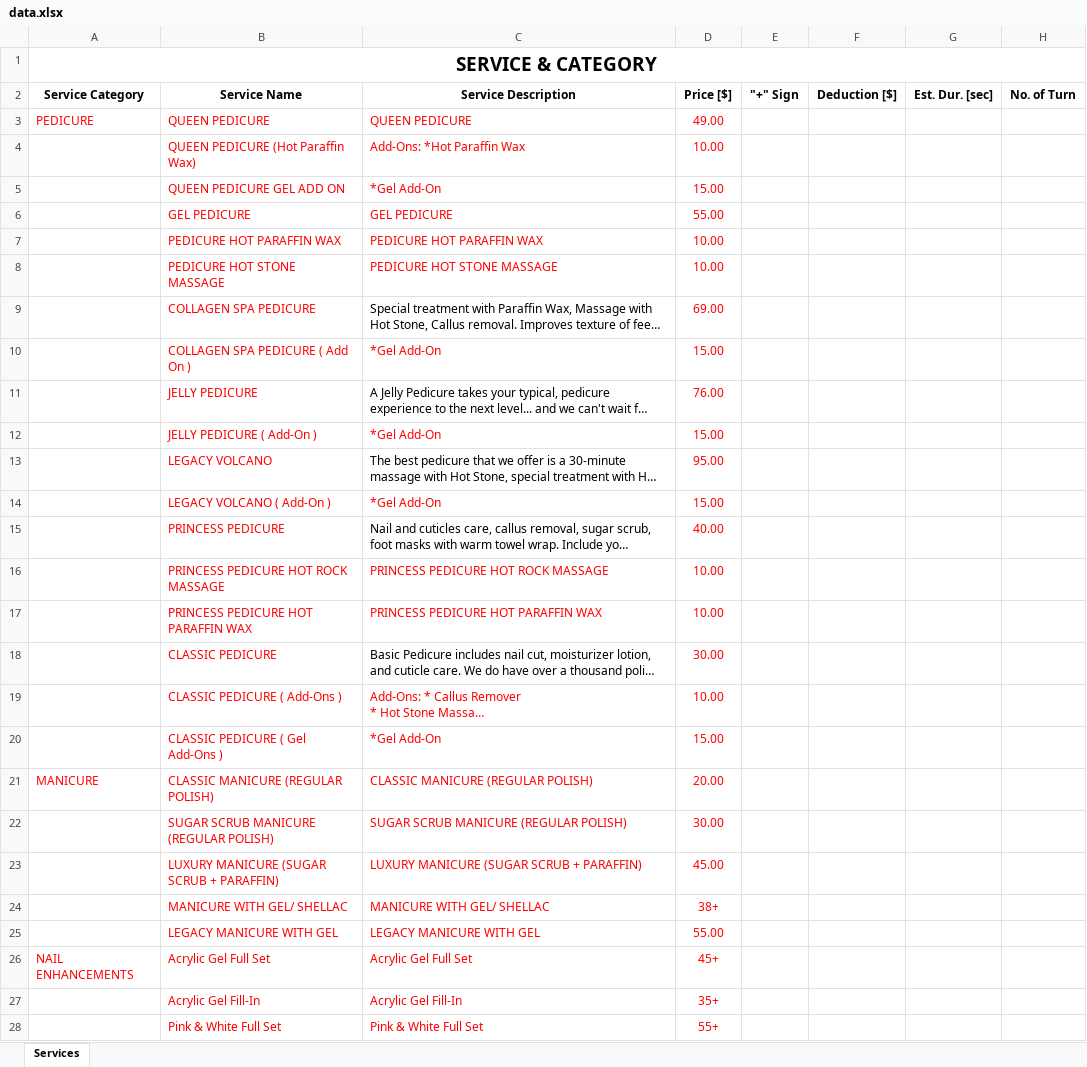
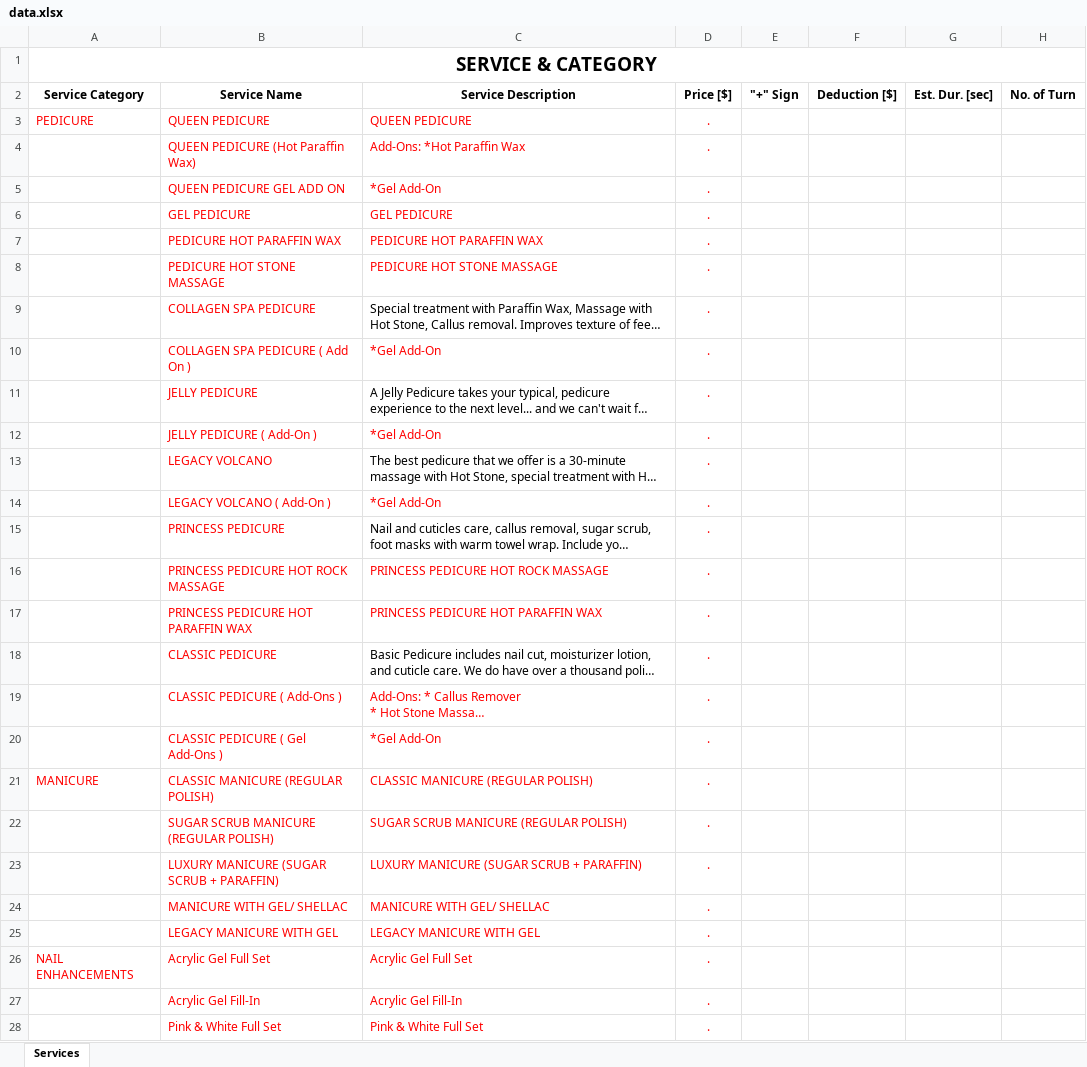
Before and after one commit to pthaithach/163LEGACYNAILSPA, an Excel workbook: scripts/data/data.xlsx, sheet Services, drawn as a sheet; only a part is shown; long unchanged cells end in …; values as stored, in another font and other column widths than the file's, no borders; the diff covers the shown part only; the diff names each change by its address in the sheet, - before the commit and + after, or states it on an @@ line.

```diff
--- a/scripts/data/data.xlsx (sheet Services)
+++ b/scripts/data/data.xlsx (sheet Services)
-D3 (Price [$]): 49.00
+D3 (Price [$]): .
-D4 (Price [$]): 10.00
+D4 (Price [$]): .
-D5 (Price [$]): 15.00
+D5 (Price [$]): .
-D6 (Price [$]): 55.00
+D6 (Price [$]): .
-D7:D8 (Price [$]): 10.00
+D7:D8 (Price [$]): .
-D9 (Price [$]): 69.00
+D9 (Price [$]): .
-D10 (Price [$]): 15.00
+D10 (Price [$]): .
-D11 (Price [$]): 76.00
+D11 (Price [$]): .
-D12 (Price [$]): 15.00
+D12 (Price [$]): .
-D13 (Price [$]): 95.00
+D13 (Price [$]): .
-D14 (Price [$]): 15.00
+D14 (Price [$]): .
-D15 (Price [$]): 40.00
+D15 (Price [$]): .
-D16:D17 (Price [$]): 10.00
+D16:D17 (Price [$]): .
-D18 (Price [$]): 30.00
+D18 (Price [$]): .
-D19 (Price [$]): 10.00
+D19 (Price [$]): .
-D20 (Price [$]): 15.00
+D20 (Price [$]): .
-D21 (Price [$]): 20.00
+D21 (Price [$]): .
-D22 (Price [$]): 30.00
+D22 (Price [$]): .
-D23 (Price [$]): 45.00
+D23 (Price [$]): .
-D24 (Price [$]): 38+
+D24 (Price [$]): .
-D25 (Price [$]): 55.00
+D25 (Price [$]): .
-D26 (Price [$]): 45+
+D26 (Price [$]): .
-D27 (Price [$]): 35+
+D27 (Price [$]): .
-D28 (Price [$]): 55+
+D28 (Price [$]): .
```
Also changed, not shown: 21 edited cells elsewhere in this sheet, scripts/data/data_bak.xlsx, 6 other files.
